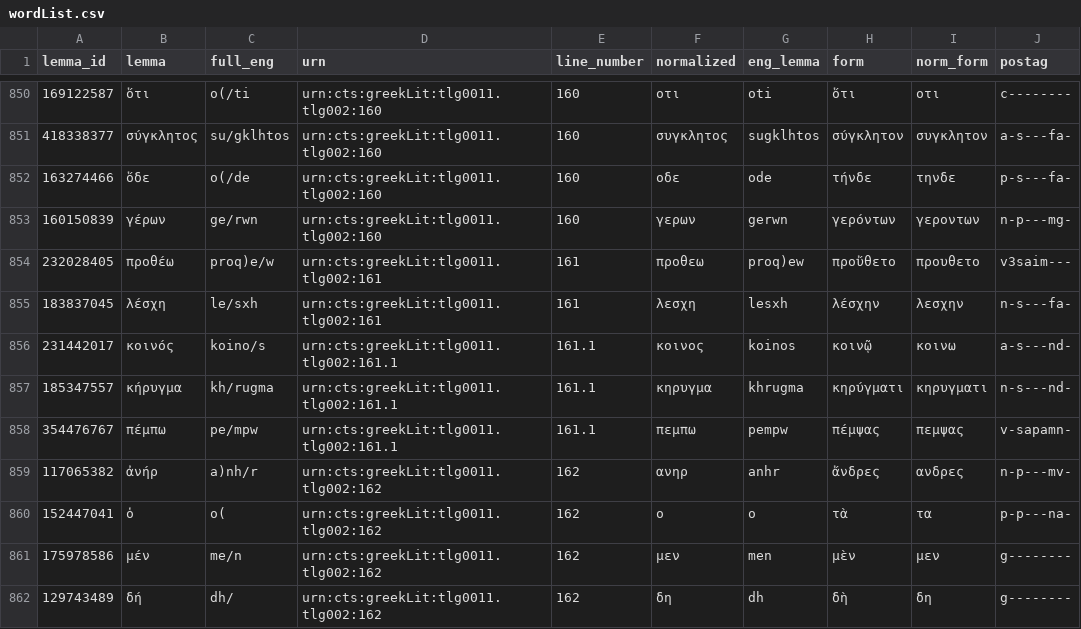
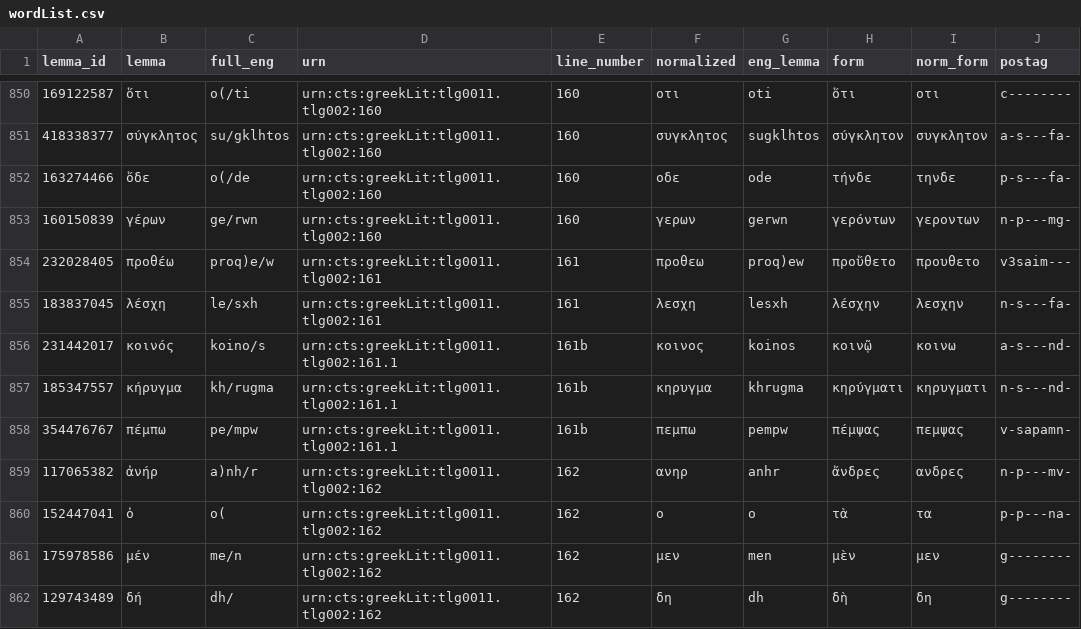
Before and after one commit to brodeeC/AntigoneApp, a CSV file: backend/database/csv/wordList.csv, drawn as a sheet; only a part is shown, gaps mark what is left out.

Commit message:
database update

```diff
--- a/backend/database/csv/wordList.csv
+++ b/backend/database/csv/wordList.csv
@@ -855,5 +855,5 @@ lemma_id,lemma,full_eng,urn,line_number,normalized,eng_lemma,form,norm_form,post
 183837045,λέσχη,le/sxh,urn:cts:greekLit:tlg0011.tlg002:161,161,λεσχη,lesxh,λέσχην,λεσχην,n-s---fa-
-231442017,κοινός,koino/s,urn:cts:greekLit:tlg0011.tlg002:161.1,161.1,κοινος,koinos,κοινῷ,κοινω,a-s---nd-
-185347557,κήρυγμα,kh/rugma,urn:cts:greekLit:tlg0011.tlg002:161.1,161.1,κηρυγμα,khrugma,κηρύγματι,κηρυγματι,n-s---nd-
-354476767,πέμπω,pe/mpw,urn:cts:greekLit:tlg0011.tlg002:161.1,161.1,πεμπω,pempw,πέμψας,πεμψας,v-sapamn-
+231442017,κοινός,koino/s,urn:cts:greekLit:tlg0011.tlg002:161.1,161b,κοινος,koinos,κοινῷ,κοινω,a-s---nd-
+185347557,κήρυγμα,kh/rugma,urn:cts:greekLit:tlg0011.tlg002:161.1,161b,κηρυγμα,khrugma,κηρύγματι,κηρυγματι,n-s---nd-
+354476767,πέμπω,pe/mpw,urn:cts:greekLit:tlg0011.tlg002:161.1,161b,πεμπω,pempw,πέμψας,πεμψας,v-sapamn-
 117065382,ἀνήρ,a)nh/r,urn:cts:greekLit:tlg0011.tlg002:162,162,ανηρ,anhr,ἄνδρες,ανδρες,n-p---mv-
```
Also changed, not shown: 6 other files.
